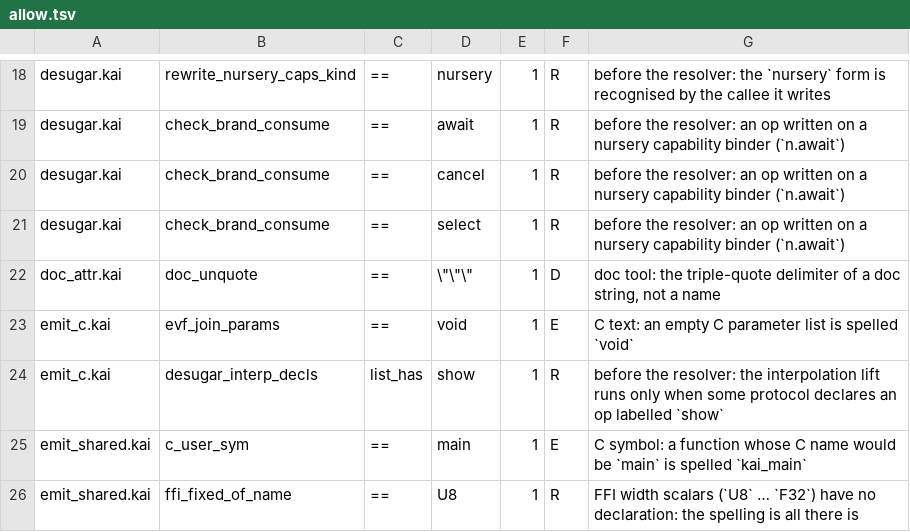
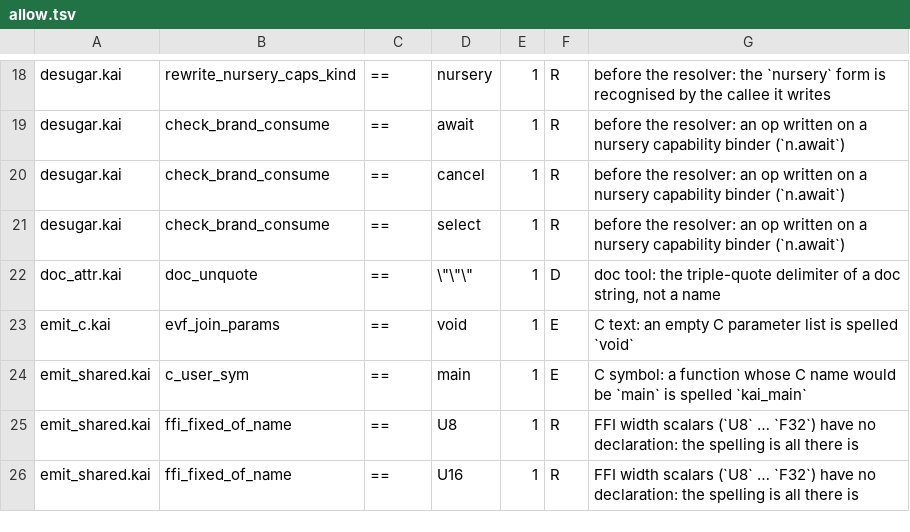
Before and after one commit to lnds/kaikai, a TSV file: tools/symid-census/allow.tsv, drawn as a sheet; only a part is shown, gaps mark what is left out; the shorter side is filled out with more unchanged rows.

```diff
--- a/tools/symid-census/allow.tsv
+++ b/tools/symid-census/allow.tsv
@@ -23,3 +23,2 @@ doc_attr.kai	doc_unquote	==	\"\"\"	1	D	doc tool: the triple-quote delimiter of a
 emit_c.kai	evf_join_params	==	void	1	E	C text: an empty C parameter list is spelled `void`
-emit_c.kai	desugar_interp_decls	list_has	show	1	R	before the resolver: the interpolation lift runs only when some protocol declares an op labelled `show`
 emit_shared.kai	c_user_sym	==	main	1	E	C symbol: a function whose C name would be `main` is spelled `kai_main`
```
Also changed, not shown: 22 other files.
